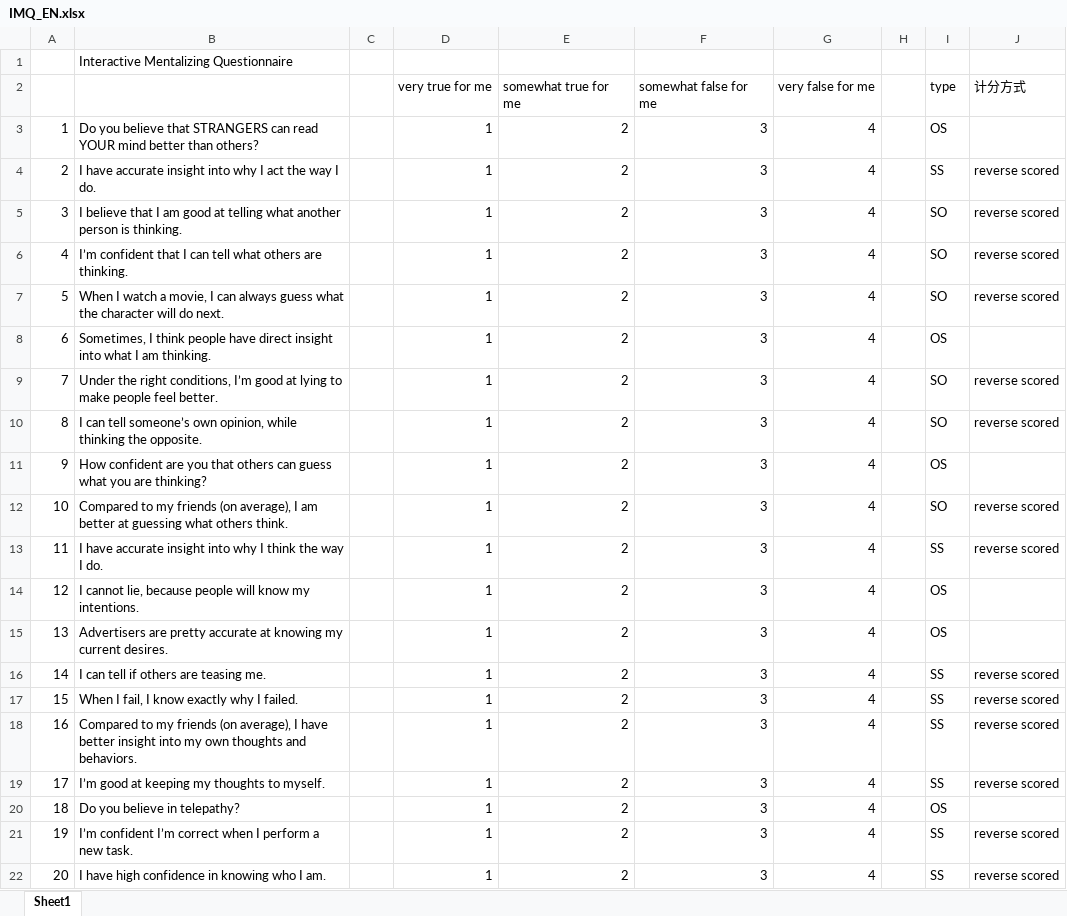
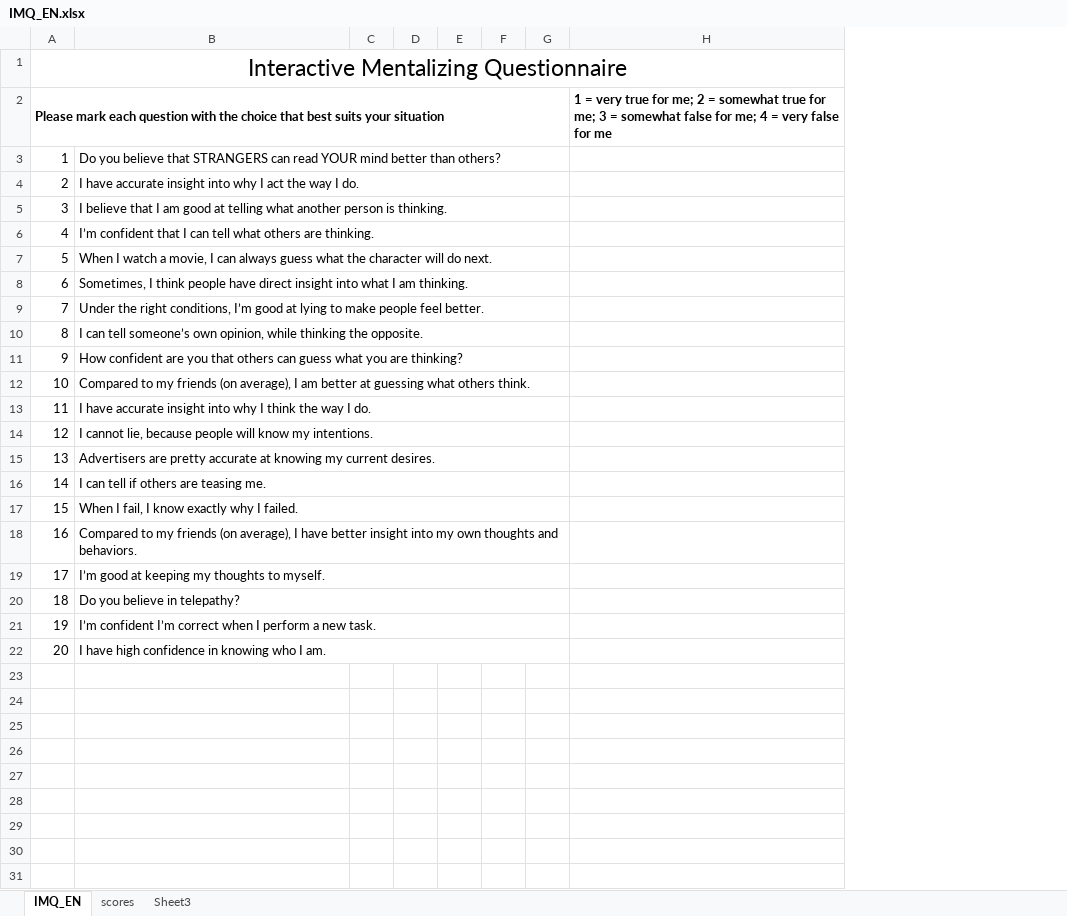
Before and after one commit to andlab-um/IMQ, an Excel workbook: IMQ_EN.xlsx, sheet IMQ_EN, drawn as a sheet; values as stored, in another font and other column widths than the file's, no borders; charts and pictures not drawn; removed rows and columns are numbered as before the commit, all else as after; the diff names each change by its address in the sheet, - before the commit and + after, or states it on an @@ line.

```diff
--- a/IMQ_EN.xlsx (sheet IMQ_EN)
+++ b/IMQ_EN.xlsx (sheet IMQ_EN)
-sheet tab: Sheet1
+sheet tab: IMQ_EN
+sheet tab: scores
+sheet tab: Sheet3
-column D, rows 2-22: very true for me | 1 | 1 | 1 | 1 | 1 | 1 | 1 | 1 | 1 | 1 | 1 | 1 | 1 | 1 | 1 | 1 | 1 | 1 | 1 | 1
-column E, rows 2-22: somewhat true for me | 2 | 2 | 2 | 2 | 2 | 2 | 2 | 2 | 2 | 2 | 2 | 2 | 2 | 2 | 2 | 2 | 2 | 2 | 2 | 2
-column F, rows 2-22: somewhat false for me | 3 | 3 | 3 | 3 | 3 | 3 | 3 | 3 | 3 | 3 | 3 | 3 | 3 | 3 | 3 | 3 | 3 | 3 | 3 | 3
-column G, rows 2-22: very false for me | 4 | 4 | 4 | 4 | 4 | 4 | 4 | 4 | 4 | 4 | 4 | 4 | 4 | 4 | 4 | 4 | 4 | 4 | 4 | 4
-column I, rows 2-22: type | OS | SS | SO | SO | SO | OS | SO | SO | OS | SO | SS | OS | OS | SS | SS | SS | SS | OS | SS | SS
-column J, rows 2-22: 计分方式 |  | reverse scored | reverse scored | reverse scored | reverse scored |  | reverse scored | reverse scored |  | reverse scored | reverse scored |  |  | reverse scored | reverse scored | reverse scored | reverse scored |  | reverse scored | reverse scored
+column E, empty
+column F, empty
+column G, empty
+column H, empty
-row 1:  | Interactive Mentalizing Questionnaire
-A1: (empty)
+A1: Interactive Mentalizing Questionnaire
+A1:H1 merged
+row 2: Please mark each question with the choice that best suits your situation |  |  |  |  |  |  | 1 = very true for me; 2 = somewhat true for me; 3 = somewhat false for me; 4 = very false for me
+B3:G3 merged
+B4:G4 merged
+B5:G5 merged
+B6:G6 merged
+B7:G7 merged
+B8:G8 merged
+B9:G9 merged
+B10:G10 merged
+B11:G11 merged
+B12:G12 merged
+B13:G13 merged
+B14:G14 merged
+B15:G15 merged
+B16:G16 merged
+B17:G17 merged
+B18:G18 merged
+B19:G19 merged
+B20:G20 merged
+B21:G21 merged
+B22:G22 merged
```
Also changed, not shown: charts or pictures.
